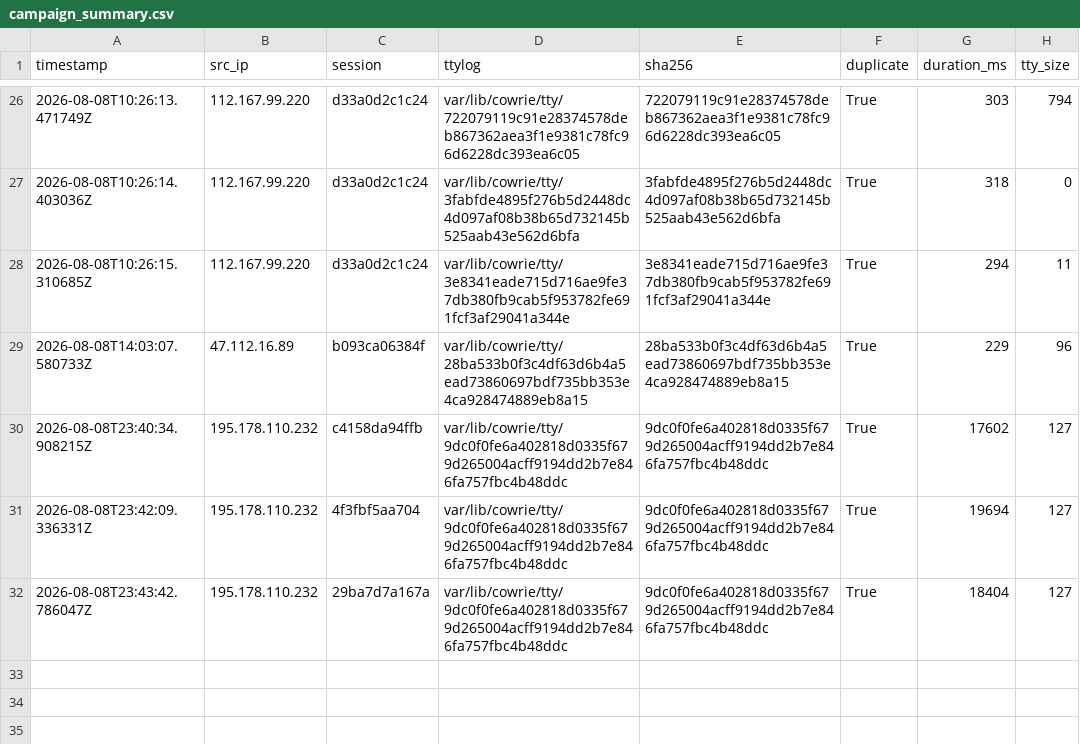
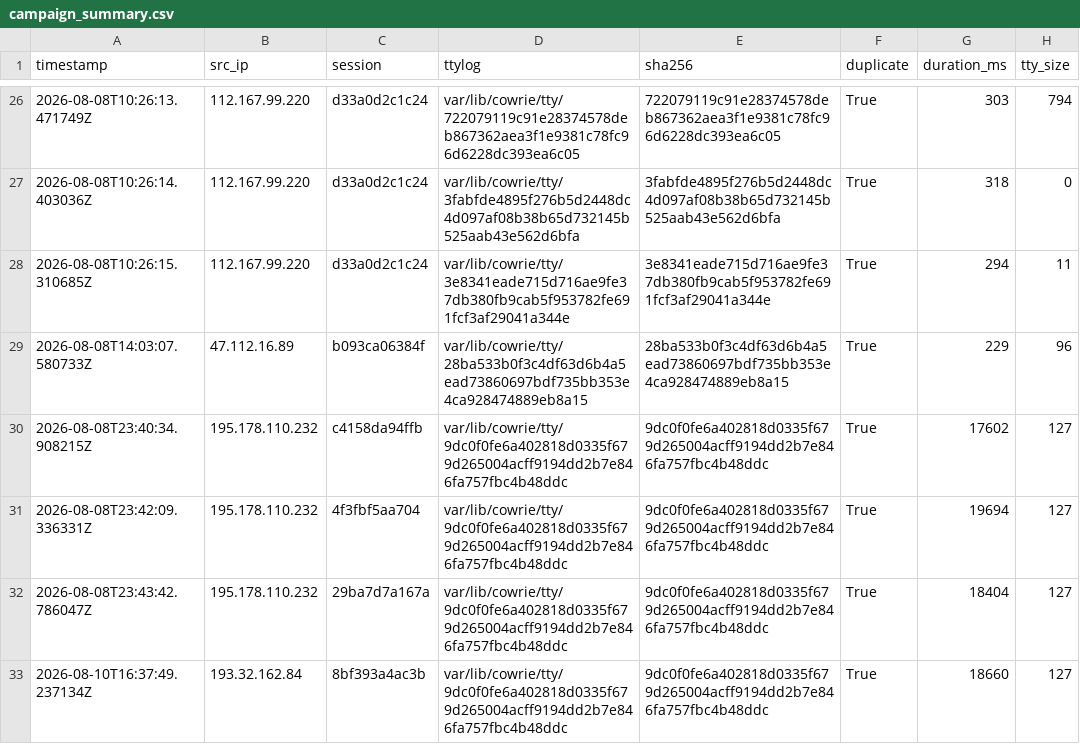
Before and after one commit to Prabhath-de/AWS_Honeypot, a CSV file: data/processed/campaign_summary.csv, drawn as a sheet; only a part is shown, gaps mark what is left out; the diff names each change by its address in the sheet, - before the commit and + after, or states it on an @@ line.

```diff
--- a/data/processed/campaign_summary.csv
+++ b/data/processed/campaign_summary.csv
+row 33: 2026-08-10T16:37:49.237134Z | 193.32.162.84 | 8bf393a4ac3b | var/lib/cowrie/tty/9dc0f0fe6a402818d0335f679d265004acff9194dd2b7e846fa757fbc4b48ddc | 9dc0f0fe6a402818d0335f679d265004acff9194dd2b7e846fa757fbc4b48ddc | True | 18660 | 127
```
Also changed, not shown: data/processed/client_fingerprint.csv, data/processed/commands.csv, 9 other files.
